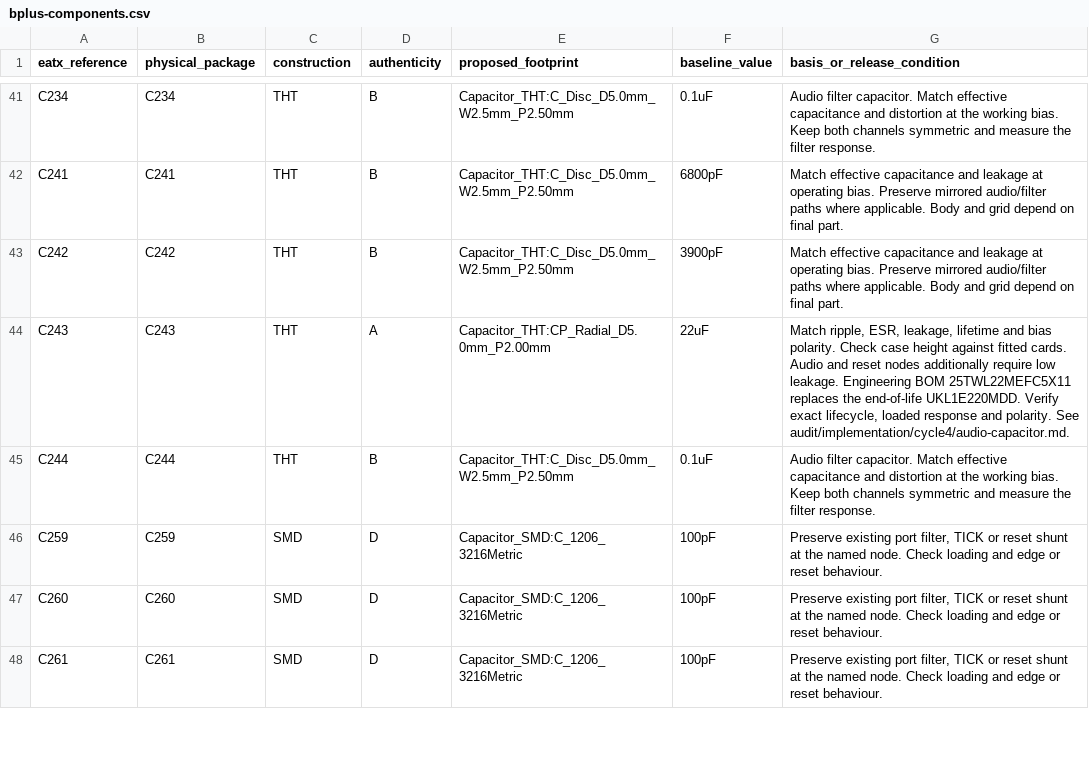
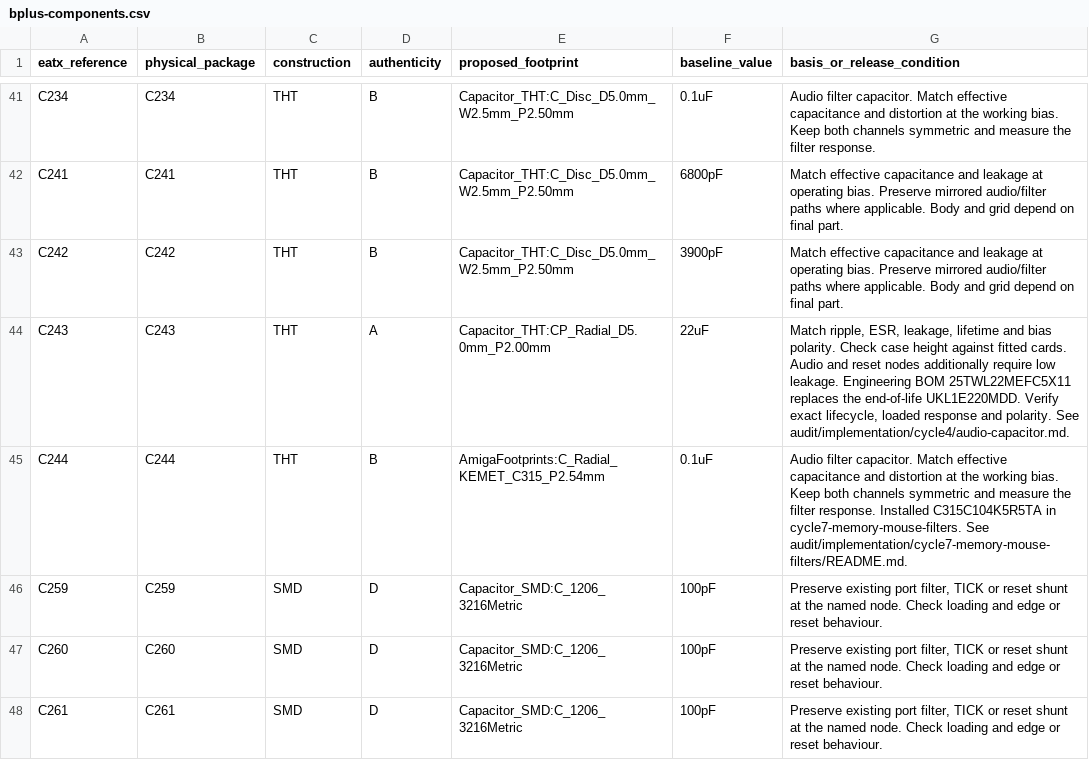
Before and after one commit to GregWinfield/Amiga-2000-EATX, a CSV file: audit/rev62/bplus-components.csv, drawn as a sheet; only a part is shown, gaps mark what is left out; the diff covers the shown part only.

```diff
--- a/audit/rev62/bplus-components.csv
+++ b/audit/rev62/bplus-components.csv
@@ -44,3 +44,3 @@ C242,C242,THT,B,Capacitor_THT:C_Disc_D5.0mm_W2.5mm_P2.50mm,3900pF,Match effectiv
 C243,C243,THT,A,Capacitor_THT:CP_Radial_D5.0mm_P2.00mm,22uF,"Match ripple, ESR, leakage, lifetime and bias polarity. Check case height against fitted cards. Audio and reset nodes additionally require low leakage. Engineering BOM 25TWL22MEFC5X11 replaces the end-of-life UKL1E220MDD. Verify exact lifecycle, loaded response and polarity. See audit/implementation/cycle4/audio-capacitor.md."
-C244,C244,THT,B,Capacitor_THT:C_Disc_D5.0mm_W2.5mm_P2.50mm,0.1uF,Audio filter capacitor. Match effective capacitance and distortion at the working bias. Keep both channels symmetric and measure the filter response.
+C244,C244,THT,B,AmigaFootprints:C_Radial_KEMET_C315_P2.54mm,0.1uF,Audio filter capacitor. Match effective capacitance and distortion at the working bias. Keep both channels symmetric and measure the filter response. Installed C315C104K5R5TA in cycle7-memory-mouse-filters. See audit/implementation/cycle7-memory-mouse-filters/README.md.
 C259,C259,SMD,D,Capacitor_SMD:C_1206_3216Metric,100pF,"Preserve existing port filter, TICK or reset shunt at the named node. Check loading and edge or reset behaviour."
```
Also changed, not shown: 12 edited cells elsewhere in this file, BOM/SCENARIO_B_PLUS.csv, 20 other files.
